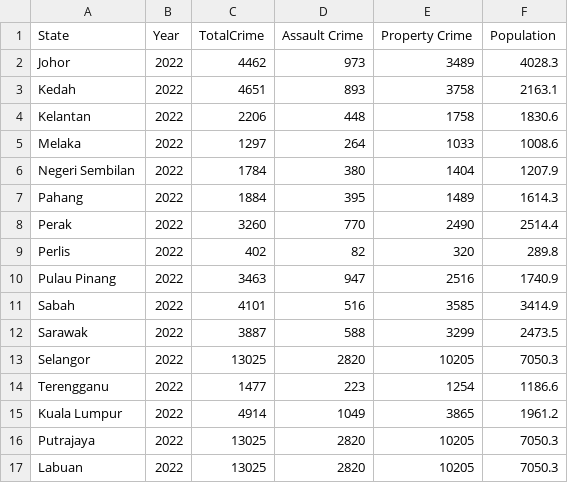
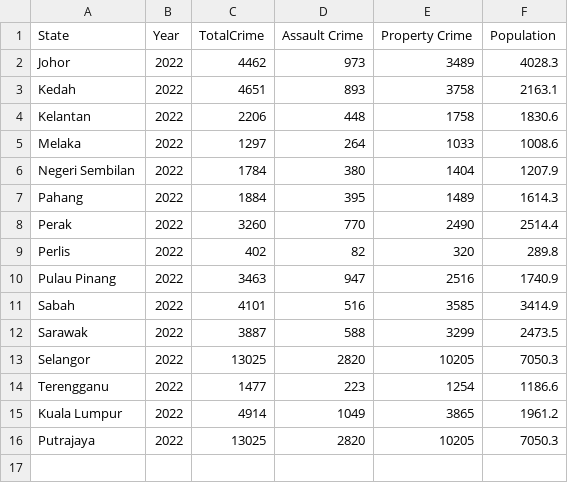
Before and after one commit to ChinSuetYuen/FIT3179, a CSV file: DV2_Draft1/crime2022.csv, drawn as a sheet; the diff names each change by its address in the sheet, - before the commit and + after, or states it on an @@ line.

Commit message:
Draft 1 changes

```diff
--- a/DV2_Draft1/crime2022.csv
+++ b/DV2_Draft1/crime2022.csv
-row 17: Labuan | 2022 | 13025 | 2820 | 10205 | 7050.3
```
Also changed, not shown: 10 other files.
